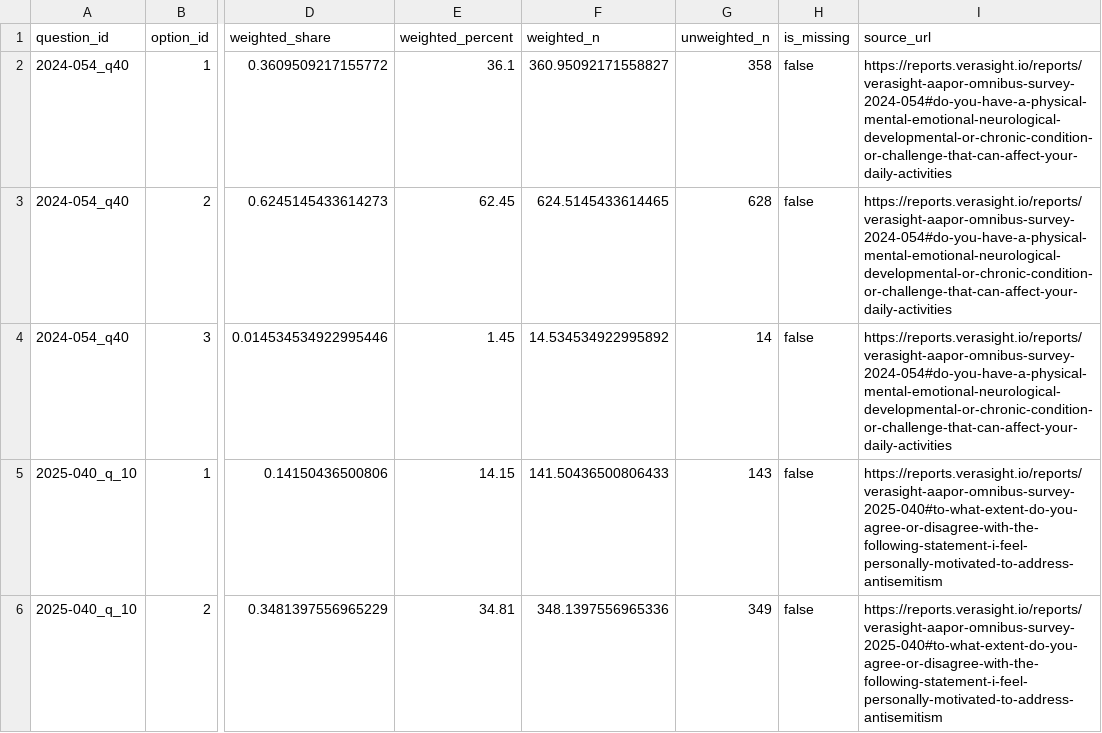
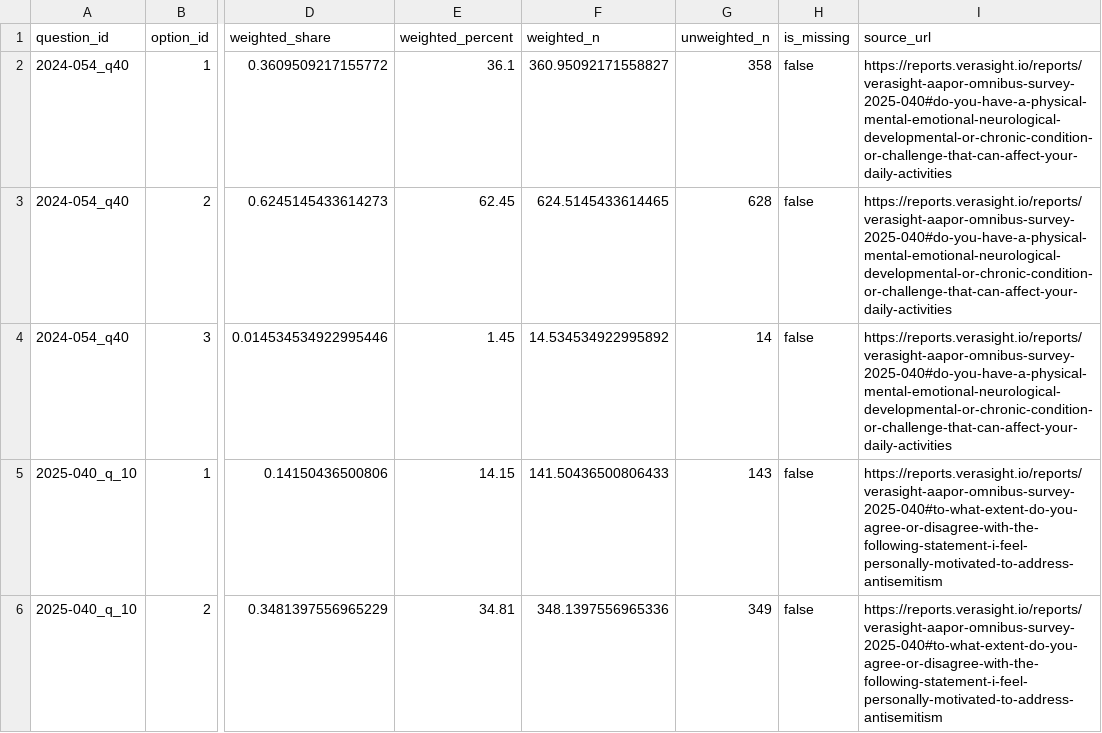
Before and after one commit to Verasight/verasight-report-2025-040, a CSV file: data/toplines.csv, drawn as a sheet; only a part is shown, gaps mark what is left out; the diff names each change by its address in the sheet, - before the commit and + after, or states it on an @@ line.

```diff
--- a/data/toplines.csv
+++ b/data/toplines.csv
-I2:I4 (source_url): https://reports.verasight.io/reports/verasight-aapor-omnibus-survey-2024-054#do-you-have-a-physical-mental-emotional-neurological-developmental-or-chronic-condition-or-challenge-that-can-affect-your-daily-activities
+I2:I4 (source_url): https://reports.verasight.io/reports/verasight-aapor-omnibus-survey-2025-040#do-you-have-a-physical-mental-emotional-neurological-developmental-or-chronic-condition-or-challenge-that-can-affect-your-daily-activities
```
Also changed, not shown: data/questions.csv.
